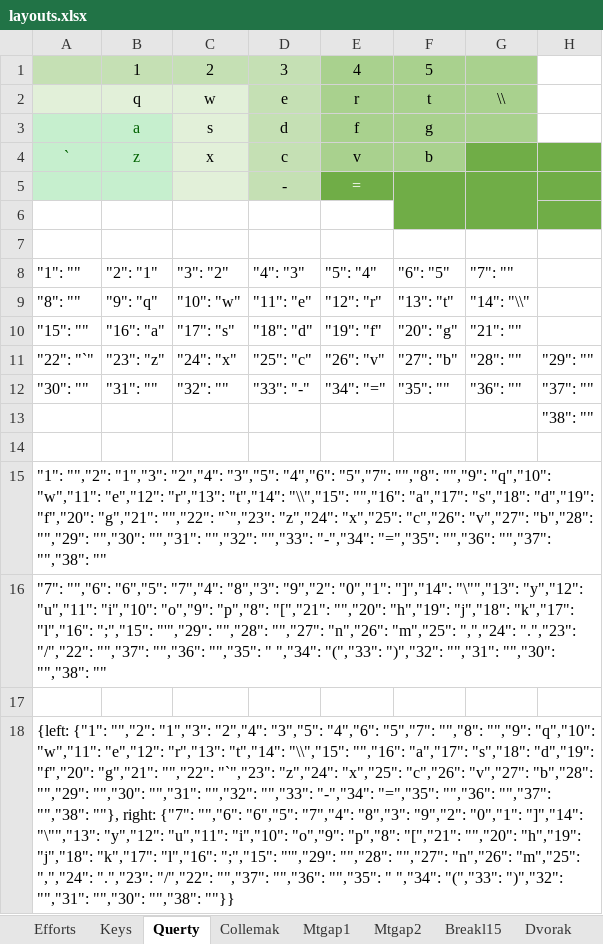
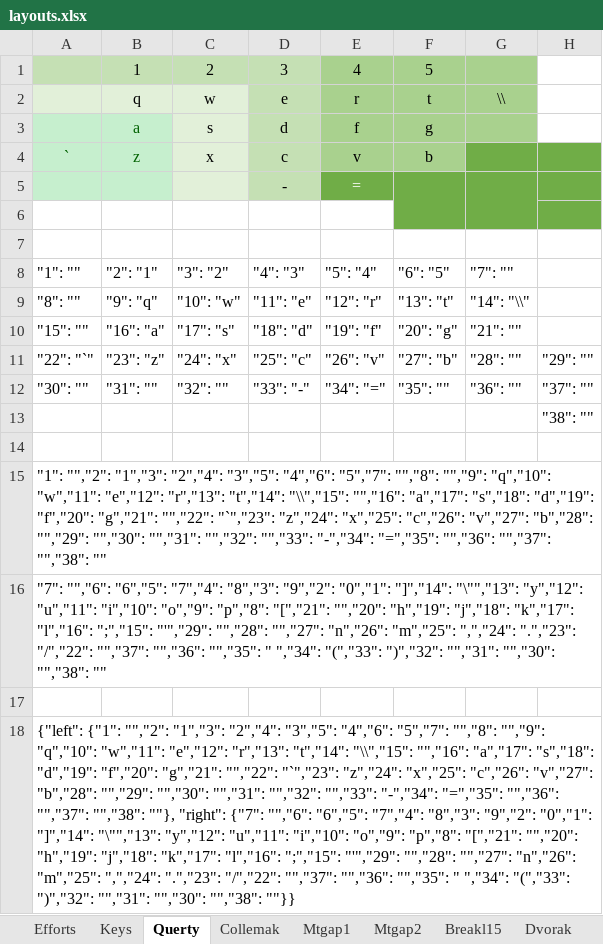
Before and after one commit to sgaliamov/ergo-layouts, an Excel workbook: docs/layouts.xlsx, sheet Querty, drawn as a sheet; only a part is shown; values as stored, in another font and other column widths than the file's, no borders; the diff names each change by its address in the sheet, - before the commit and + after, or states it on an @@ line.

```diff
--- a/docs/layouts.xlsx (sheet Querty)
+++ b/docs/layouts.xlsx (sheet Querty)
-A18: {left: {"1": "","2": "1","3": "2","4": "3","5": "4","6": "5","7": "","8": "","9": "q","10": "w","11": "e","12": "r","13": "t","14": "\\","15": "","16": "a","17": "s","18": "d","19": "f","20": "g","21": "","22": "`","23": "z","24": "x","25": "c","26": "v","27": "b","28": "","29": "","30": "","31": "","32": "","33": "-","34": "=","35": "","36": "","37": "","38": ""}, right: {"7": "","6":…
+A18: {"left": {"1": "","2": "1","3": "2","4": "3","5": "4","6": "5","7": "","8": "","9": "q","10": "w","11": "e","12": "r","13": "t","14": "\\","15": "","16": "a","17": "s","18": "d","19": "f","20": "g","21": "","22": "`","23": "z","24": "x","25": "c","26": "v","27": "b","28": "","29": "","30": "","31": "","32": "","33": "-","34": "=","35": "","36": "","37": "","38": ""}, "right": {"7": "","6":…
```
Also changed, not shown: sheet Collemak, sheet Dvorak, sheet Workman, other sheet tabs, 9 other files.
